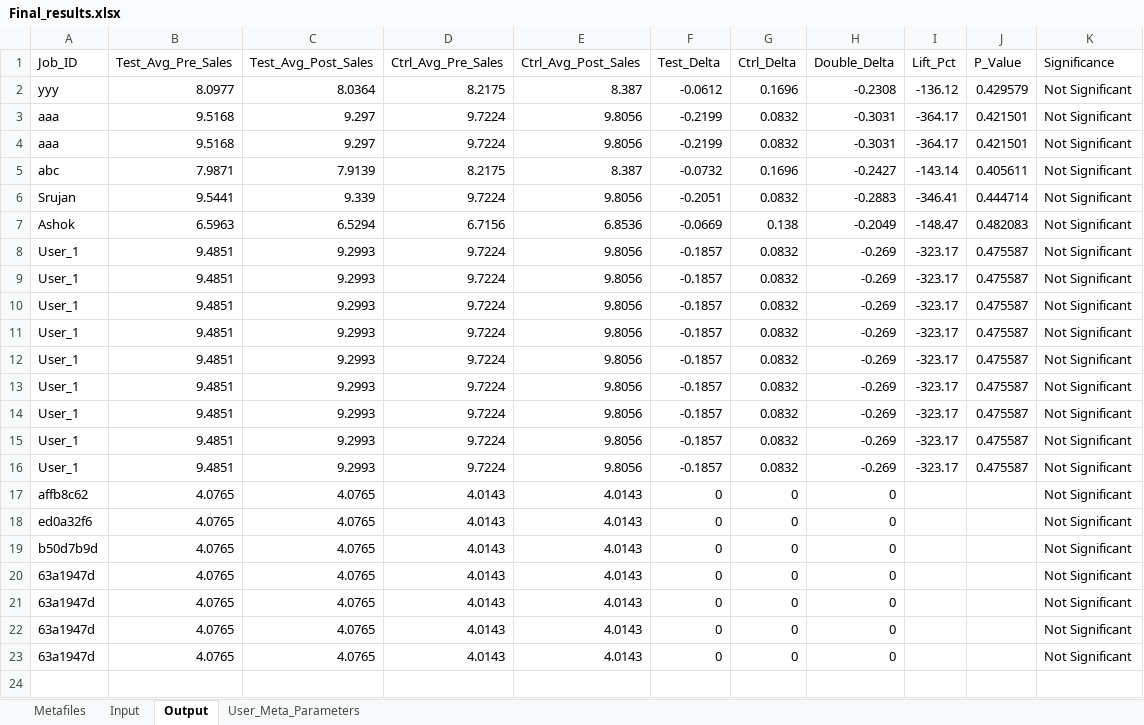
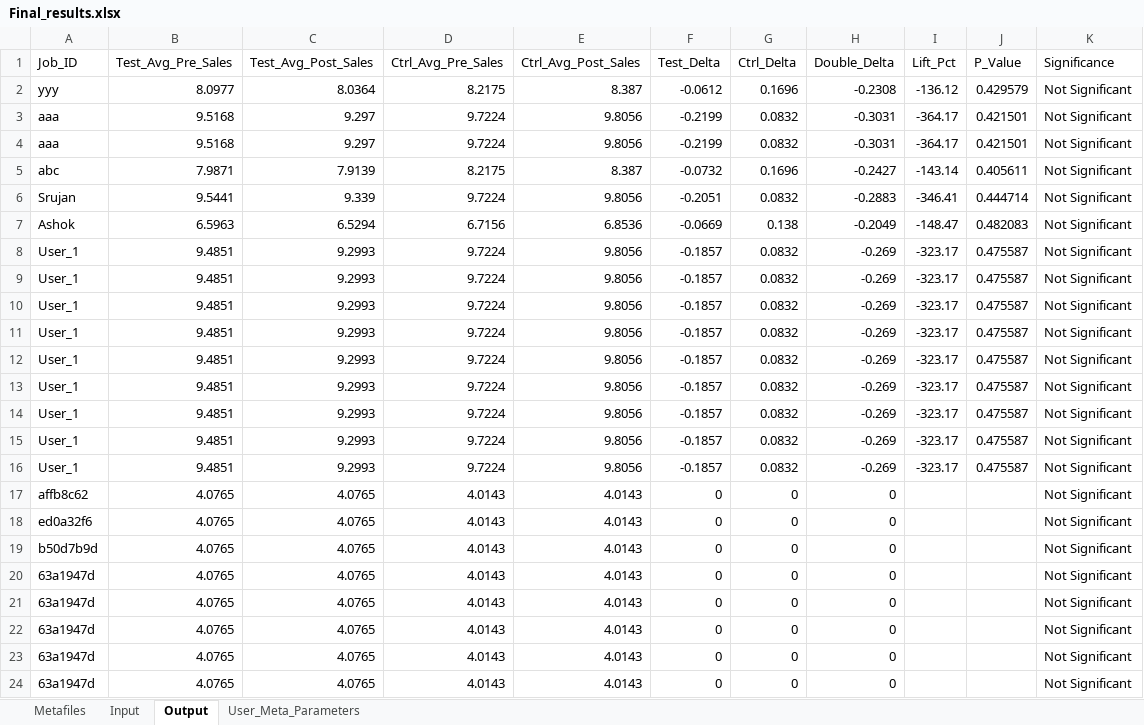
Before and after one commit to rajeshyadav0542/ashok_react, an Excel workbook: public/metadata/Final_results.xlsx, sheet Output, drawn as a sheet; values as stored, in another font and other column widths than the file's, no borders; the diff names each change by its address in the sheet, - before the commit and + after, or states it on an @@ line.

```diff
--- a/public/metadata/Final_results.xlsx (sheet Output)
+++ b/public/metadata/Final_results.xlsx (sheet Output)
+row 24: 63a1947d | 4.0765 | 4.0765 | 4.0143 | 4.0143 | 0 | 0 | 0 |  |  | Not Significant
```
Also changed, not shown: 5 other files.
